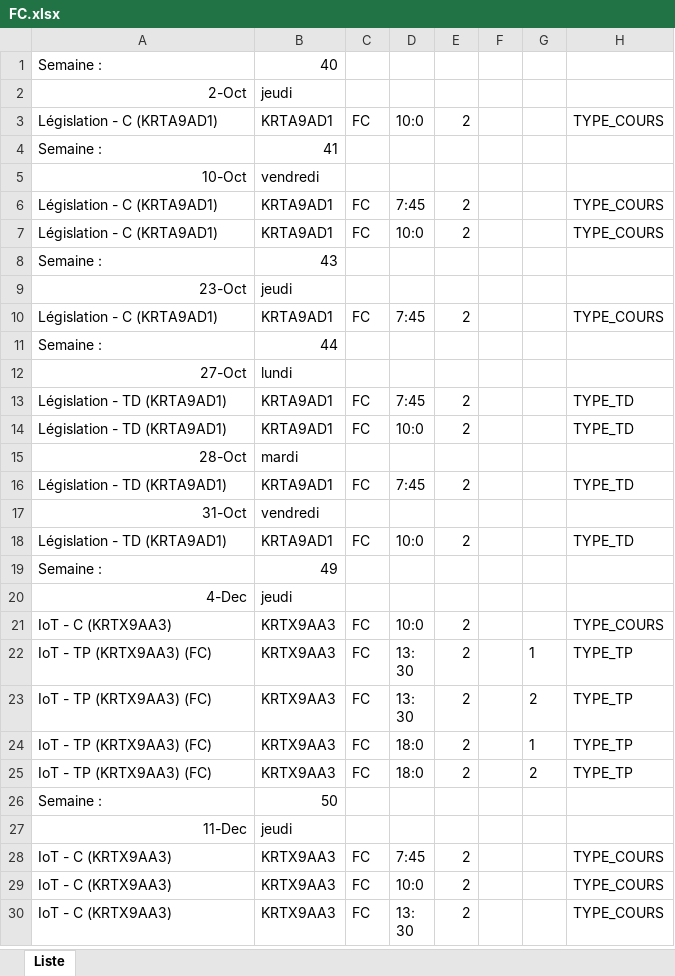
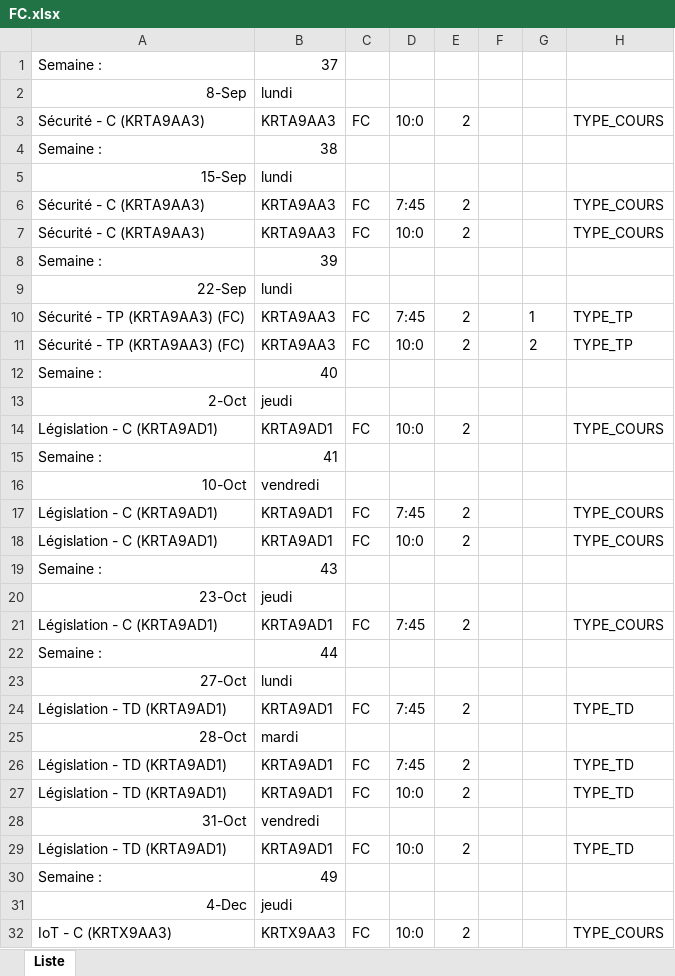
Before and after one commit to hialmar/Jmetronome, an Excel workbook: FC.xlsx, sheet Liste, drawn as a sheet; only a part is shown; the shorter side is filled out with more unchanged rows; values as stored, in another font and other column widths than the file's, no borders; the diff names each change by its address in the sheet, - before the commit and + after, or states it on an @@ line.

```diff
--- a/FC.xlsx (sheet Liste)
+++ b/FC.xlsx (sheet Liste)
+row 1: Semaine : | 37
+row 2: 8-Sep | lundi
+row 3: Sécurité - C (KRTA9AA3) | KRTA9AA3 | FC | 10:0 | 2 |  |  | TYPE_COURS
+row 4: Semaine : | 38
+row 5: 15-Sep | lundi
+row 6: Sécurité - C (KRTA9AA3) | KRTA9AA3 | FC | 7:45 | 2 |  |  | TYPE_COURS
+row 7: Sécurité - C (KRTA9AA3) | KRTA9AA3 | FC | 10:0 | 2 |  |  | TYPE_COURS
+row 8: Semaine : | 39
+row 9: 22-Sep | lundi
+row 10: Sécurité - TP (KRTA9AA3) (FC) | KRTA9AA3 | FC | 7:45 | 2 |  | 1 | TYPE_TP
+row 11: Sécurité - TP (KRTA9AA3) (FC) | KRTA9AA3 | FC | 10:0 | 2 |  | 2 | TYPE_TP
@@ row 14 moved to row 27: Législation - TD (KRTA9AD1) @@
```
Also changed, not shown: AnAn.xlsx, PL.xlsx, 52 other files.
